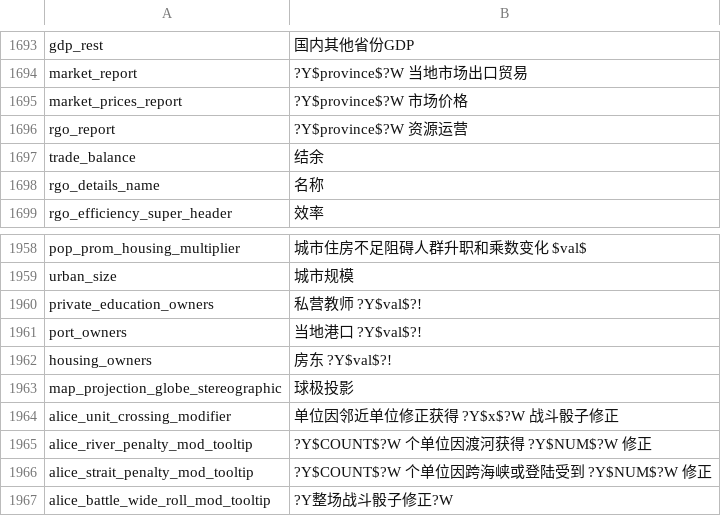
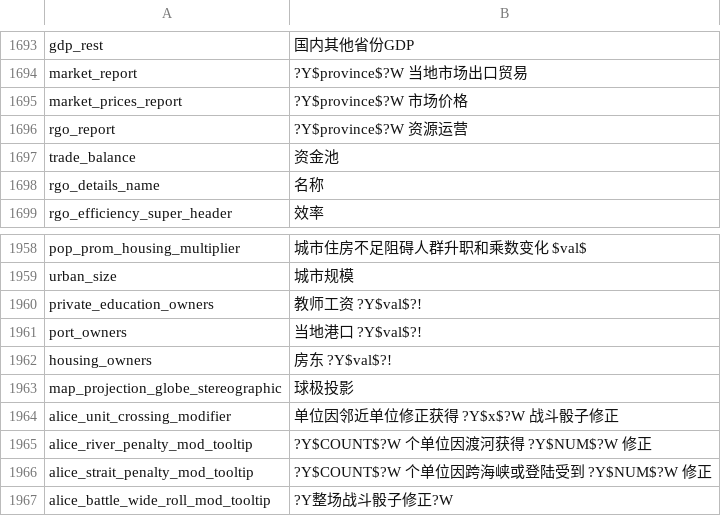
Before and after one commit to schombert/Project-Alice, a CSV file: assets/localisation/zh-CN/alice.csv, drawn as a sheet; only a part is shown, gaps mark what is left out; the diff covers the shown part only.

```diff
--- a/assets/localisation/zh-CN/alice.csv
+++ b/assets/localisation/zh-CN/alice.csv
@@ -1696,3 +1696,3 @@ market_prices_report;?Y$province$?W 市场价格
 rgo_report;?Y$province$?W 资源运营
-trade_balance;结余
+trade_balance;资金池
 rgo_details_name;名称
@@ -1959,3 +1959,3 @@ pop_prom_housing_multiplier;城市住房不足阻碍人群升职和乘数变化
 urban_size;城市规模
-private_education_owners;私营教师 ?Y$val$?!
+private_education_owners;教师工资 ?Y$val$?!
 port_owners;当地港口 ?Y$val$?!
```
Also changed, not shown: 13 edited cells elsewhere in this file.
